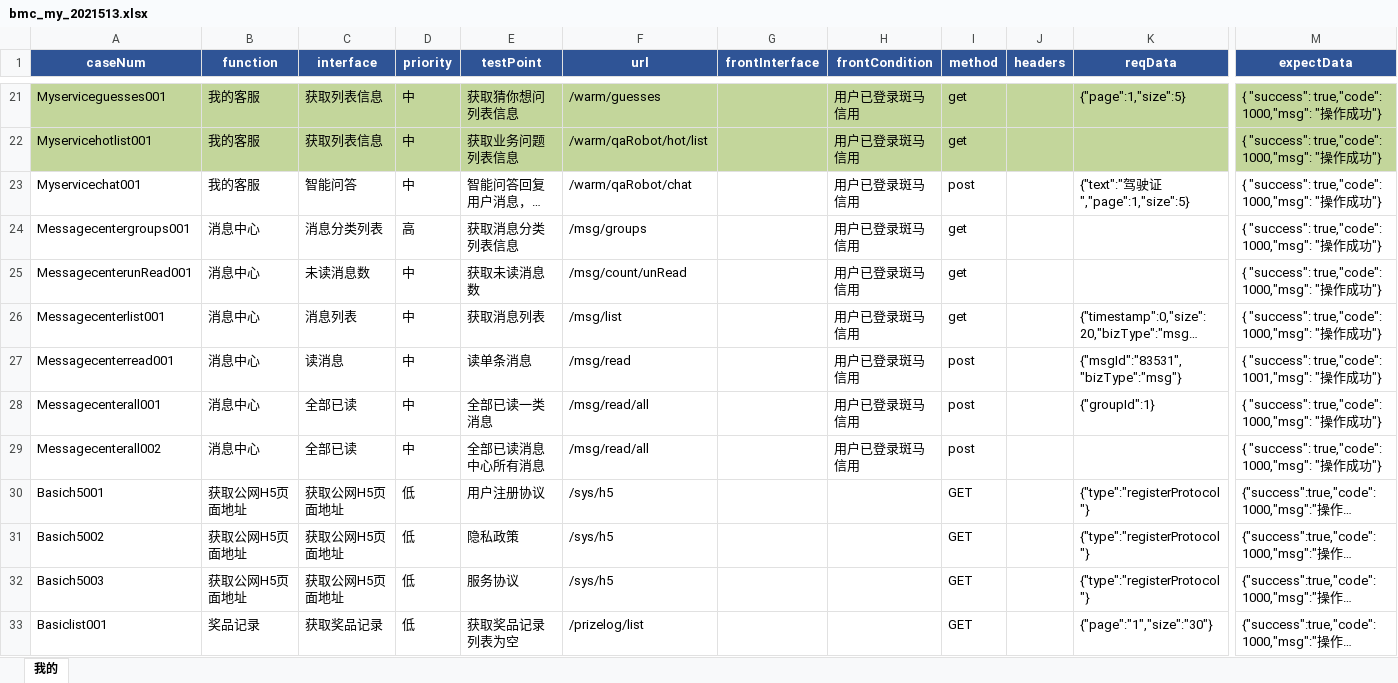
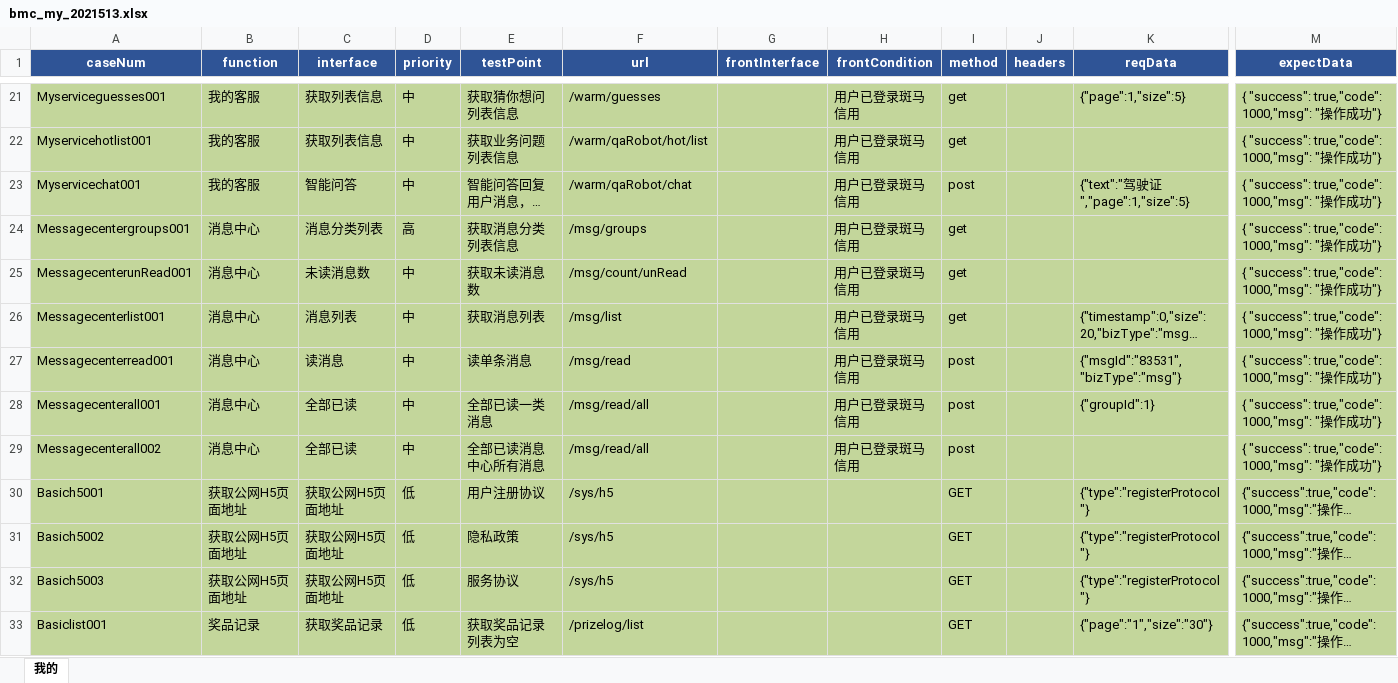
Before and after one commit to wuqi2019/InterfaceAutoTest, an Excel workbook: test_case_data/bmc/bmc_my_2021513.xlsx, sheet 我的, drawn as a sheet; only a part is shown, gaps mark what is left out; long unchanged cells end in …; values as stored, in another font and other column widths than the file's, no borders; the diff covers the shown part only; the diff names each change by its address in the sheet, - before the commit and + after, or states it on an @@ line.

```diff
--- a/test_case_data/bmc/bmc_my_2021513.xlsx (sheet 我的)
+++ b/test_case_data/bmc/bmc_my_2021513.xlsx (sheet 我的)
-A23:M33 fill: none
+A23:M33 fill: #C3D69B
-M27 (expectData): { "success": true,"code": 1001,"msg": "操作成功"}
+M27 (expectData): { "success": true,"code": 1000,"msg": "操作成功"}
```
Also changed, not shown: 3 edited cells and cell formats elsewhere in this sheet, 1 other file.
